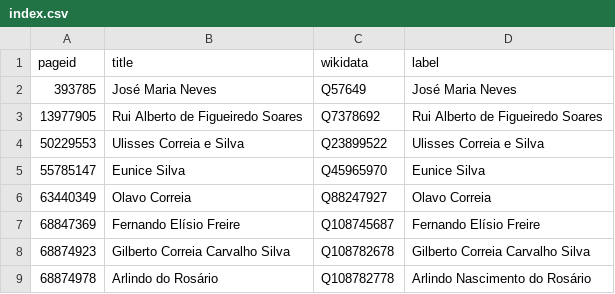
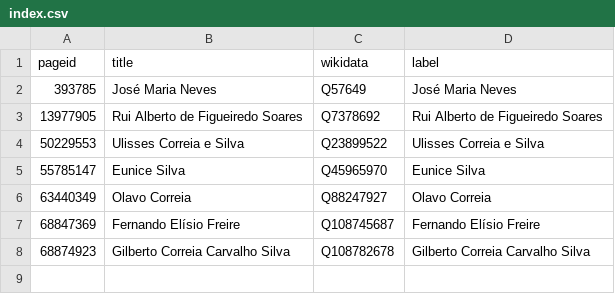
Before and after one commit to every-politician-scrapers/cabo-verde, a CSV file: enwiki/index.csv, drawn as a sheet.

```diff
--- a/enwiki/index.csv
+++ b/enwiki/index.csv
@@ -8,2 +8 @@ pageid,title,wikidata,label
 68874923,Gilberto Correia Carvalho Silva,Q108782678,Gilberto Correia Carvalho Silva
-68874978,Arlindo do Rosário,Q108782778,Arlindo Nascimento do Rosário
```
Also changed, not shown: 2 other files.
